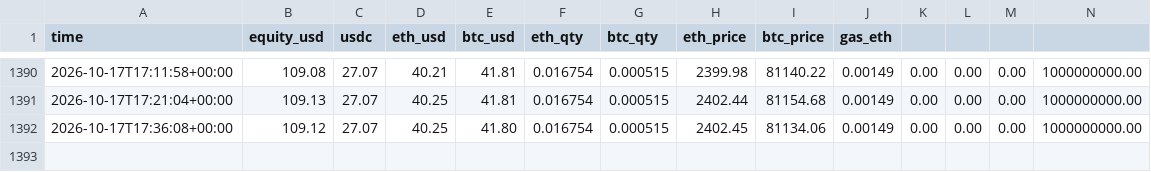
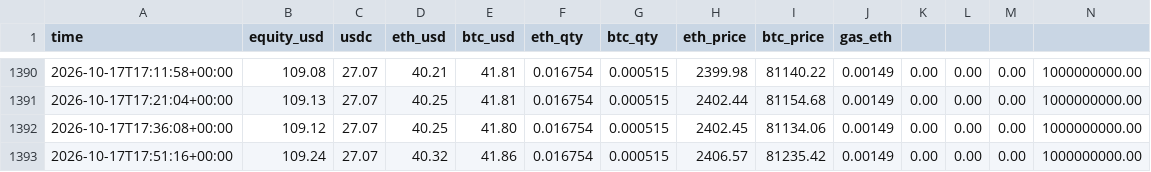
Before and after one commit to oier710/crypto-bot, a CSV file: logs/equity.csv, drawn as a sheet; only a part is shown, gaps mark what is left out.

```diff
--- a/logs/equity.csv
+++ b/logs/equity.csv
@@ -1392 +1392,2 @@ time,equity_usd,usdc,eth_usd,btc_usd,eth_qty,btc_qty,eth_price,btc_price,gas_eth
 2026-10-17T17:36:08+00:00,109.12,27.07,40.25,41.80,0.016754,0.000515,2402.45,81134.06,0.00149,0.00,0.00,0.00,1000000000.00
+2026-10-17T17:51:16+00:00,109.24,27.07,40.32,41.86,0.016754,0.000515,2406.57,81235.42,0.00149,0.00,0.00,0.00,1000000000.00
```
Also changed, not shown: 2 other files.
